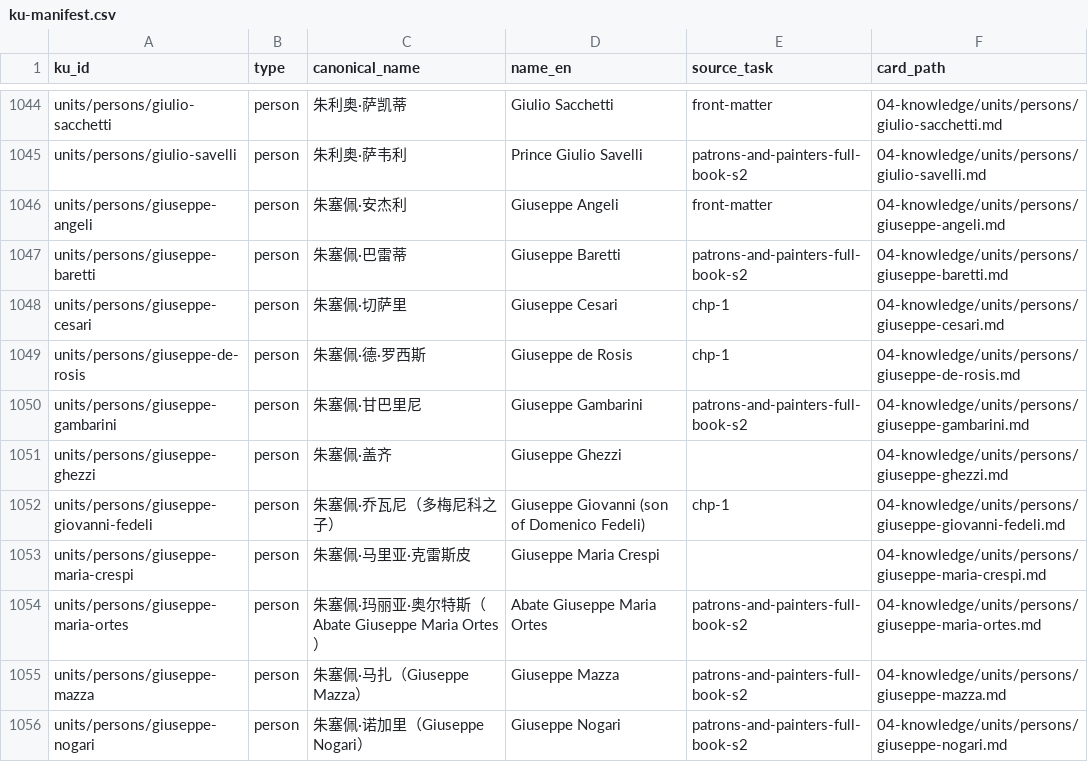
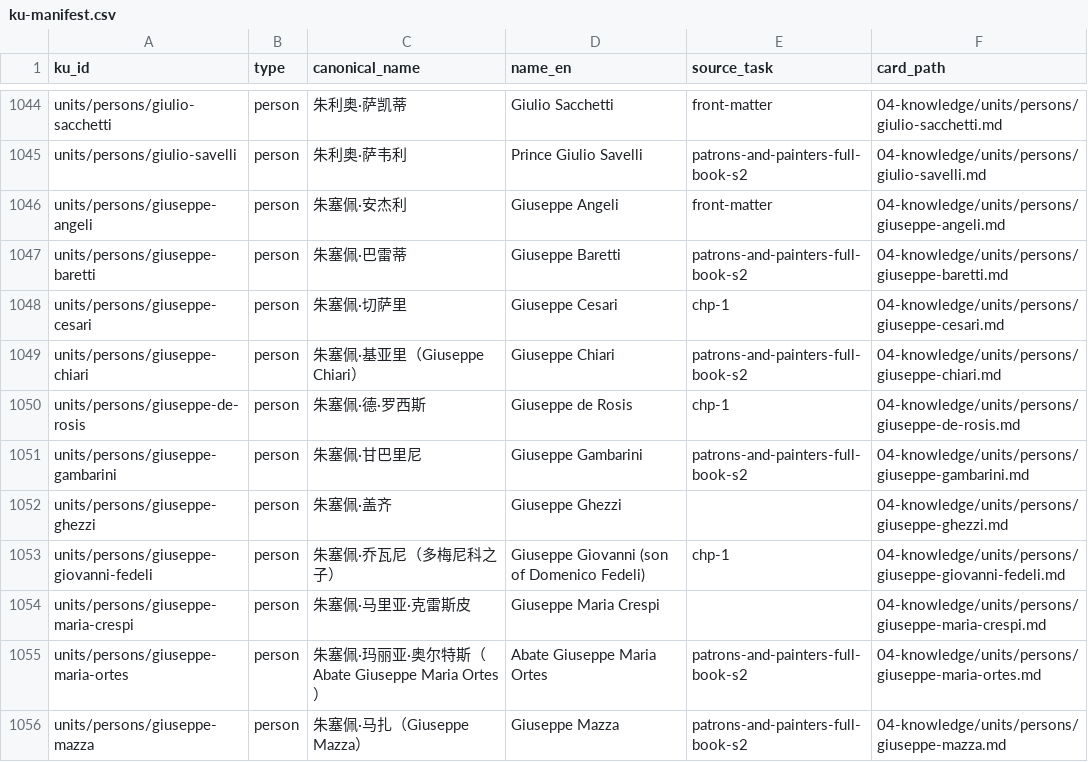
Before and after one commit to fengbaifan/PNP-Final-DATA, a CSV file: 04-knowledge/tables/ku-manifest.csv, drawn as a sheet; only a part is shown, gaps mark what is left out; the shorter side is filled out with more unchanged rows; the diff names each change by its address in the sheet, - before the commit and + after, or states it on an @@ line.

Commit message:
Register S4 Giuseppe Chiari person endpoint

```diff
--- a/04-knowledge/tables/ku-manifest.csv
+++ b/04-knowledge/tables/ku-manifest.csv
+row 1049: units/persons/giuseppe-chiari | person | 朱塞佩·基亚里（Giuseppe Chiari） | Giuseppe Chiari | patrons-and-painters-full-book-s2 | 04-knowledge/units/persons/giuseppe-chiari.md
```
Also changed, not shown: 6 other files.
